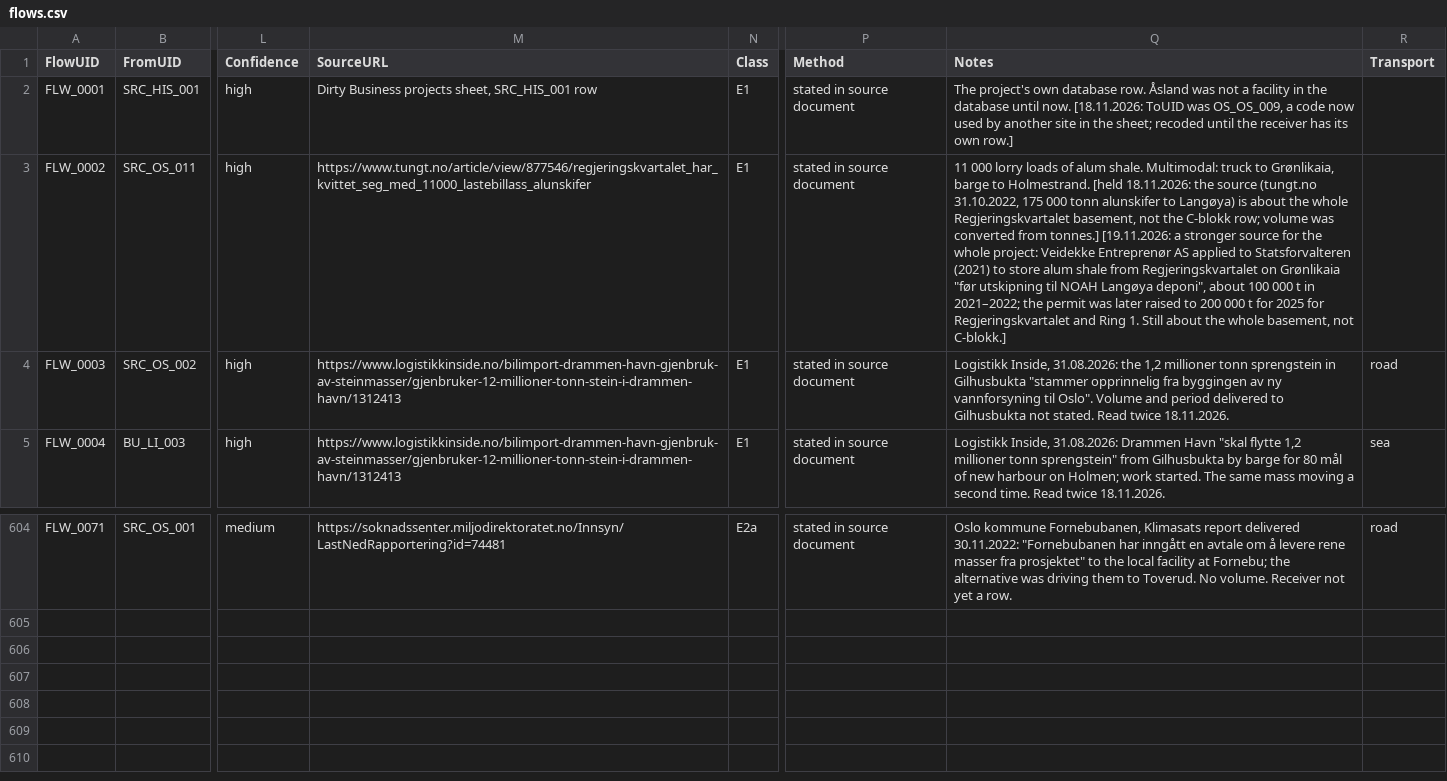
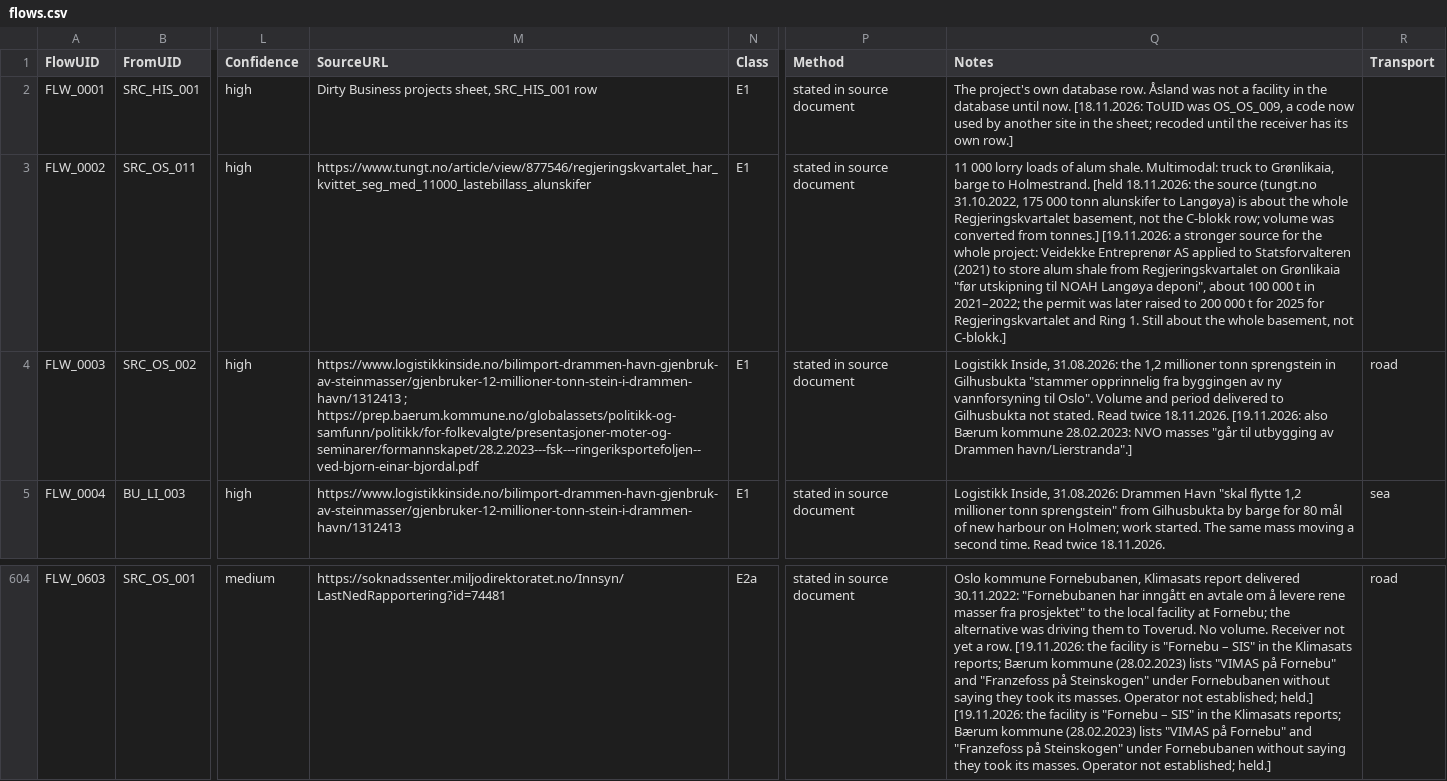
Before and after one commit to boundarieslab/db_mp, a CSV file: data/flows.csv, drawn as a sheet; only a part is shown, gaps mark what is left out; the diff covers the shown part only; the diff names each change by its address in the sheet, - before the commit and + after, or states it on an @@ line.

Commit message:
Flows: nine more documented flows on the map. Follobanen's tunnel-boring masses to Vestby skogsdeponi (447 408 t), Vestby naeringspark (842 915 t), Assurdalen (about 416 000 t) and Huken (about 296 000 t), 2016-2018 (Bane NOR); the police preparedness centre at Taraldrud to Esval, Heggvin Alun and NOAH Langoya (COWI final report); Ring 1 to NOAH Langoya, by truck to Gronlikaia and by boat along the fjord. A flow can now have a road leg and a barge leg (Transport road+sea; the barge leg follows the water of the Kartverket topo map). The twelve flows added in the last commit had taken ids already used by modelled rows; they are now FLW_0592-FLW_0603 and the modelled rows are as before

```diff
--- a/data/flows.csv
+++ b/data/flows.csv
-M4 (SourceURL): https://www.logistikkinside.no/bilimport-drammen-havn-gjenbruk-av-steinmasser/gjenbruker-12-millioner-tonn-stein-i-drammen-havn/1312413
+M4 (SourceURL): https://www.logistikkinside.no/bilimport-drammen-havn-gjenbruk-av-steinmasser/gjenbruker-12-millioner-tonn-stein-i-drammen-havn/1312413 ; https://prep.baerum.kommune.no/globalassets/politikk-og-samfunn/politikk/for-folkevalgte/presentasjoner-moter-og-seminarer/formannskapet/28.2.2023---fsk---ringeriksportefoljen--ved-bjorn-einar-bjordal.pdf
-Q4 (Notes): …twice 18.11.2026.
+Q4 (Notes): …twice 18.11.2026. [19.11.2026: also Bærum kommune 28.02.2023: NVO masses "går til utbygging av Drammen havn/Lierstranda".]
-A604 (FlowUID): FLW_0071
+A604 (FlowUID): FLW_0603
-Q604 (Notes): …a row.
+Q604 (Notes): …a row. [19.11.2026: the facility is "Fornebu – SIS" in the Klimasats reports; Bærum kommune (28.02.2023) lists "VIMAS på Fornebu" and "Franzefoss på Steinskogen" under Fornebubanen without saying they took its masses. Operator not established; held.] [19.11.2026: the facility is "Fornebu – SIS" in the Klimasats reports; Bærum kommune (28.02.2023) lists "VIMAS på Fornebu" and "Franzefoss på Steinskogen" under Fornebubanen without saying they took its masses. Operator not established; held.]
```
Also changed, not shown: 40 edited cells elsewhere in this file, 6 other files.
